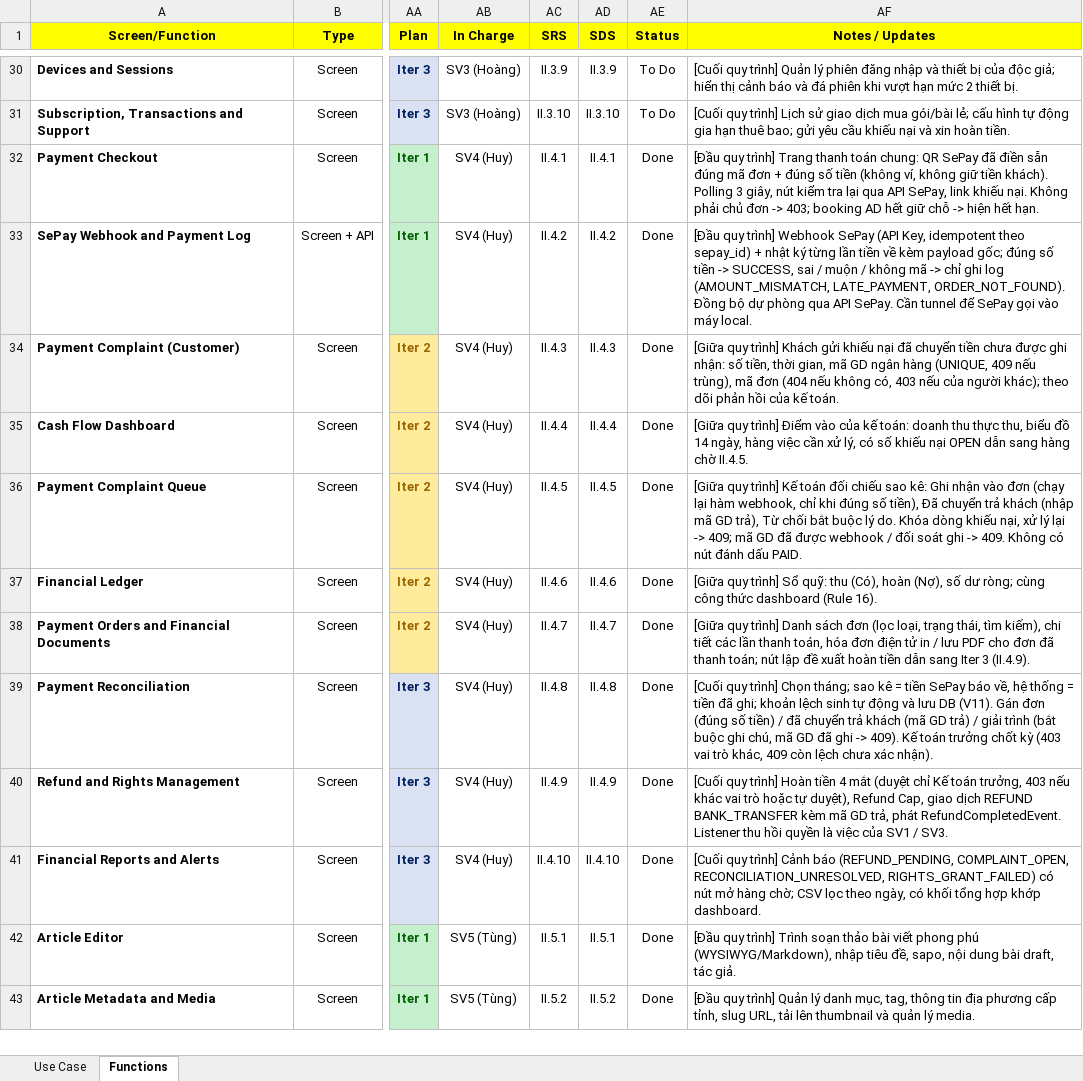
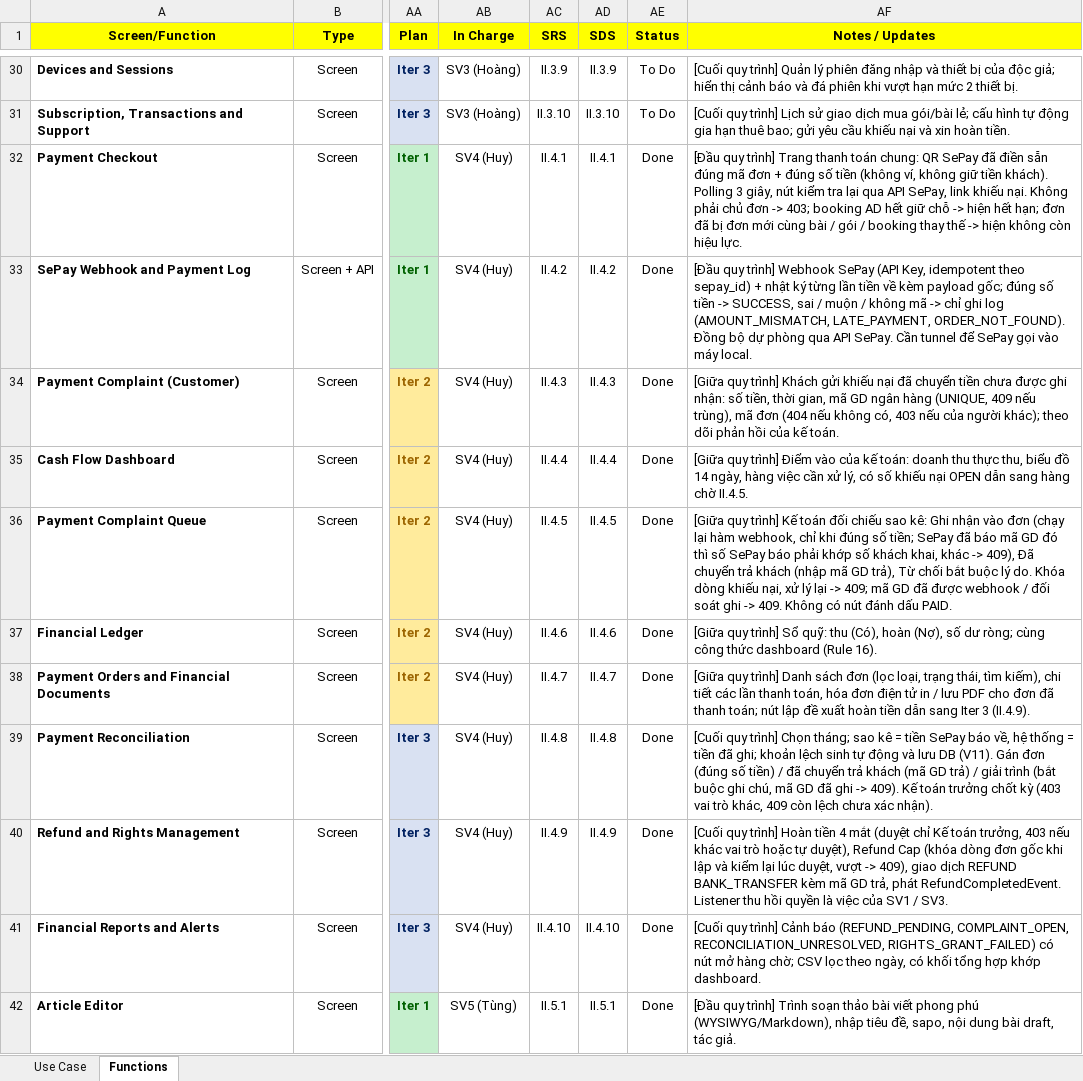
Before and after one commit to huyz4nny/SWP391_LOCALPRESS-REVENUE-TRUST-PLATFORM, an Excel workbook: project_tracking_group2.xlsx, sheet Functions, drawn as a sheet; only a part is shown, gaps mark what is left out; the shorter side is filled out with more unchanged rows; values as stored, in another font and other column widths than the file's, no borders; the diff names each change by its address in the sheet, - before the commit and + after, or states it on an @@ line.

Commit message:
fix(finance): sua loi luong thanh toan SV4 (audit PAY-01, 03, 04, 05, 06)
- PAY-01: tao don moi cho cung bai / goi / booking thi dong don PENDING cu,
  tien ve don cu thanh LATE_PAYMENT (tranh thu tien 2 lan)
- PAY-03: ghi nhan khieu nai vao don bi chan khi so tien SePay bao khac so khach khai
- PAY-04: khoa dong don goc khi lap / duyet hoan tien, kiem lai han muc luc duyet (Rule 11)
- PAY-05: nut kiem tra lai chuan hoa ma don, don dep cooldown
- PAY-06: nut kiem tra chi hoi SePay tu luc tao don, canh bao khi cham gioi han 200
- Cap nhat project_tracking_group2.xlsx (UC047, UC049, UC051, UC055, II.4.1, II.4.5, II.4.9)

```diff
--- a/project_tracking_group2.xlsx (sheet Functions)
+++ b/project_tracking_group2.xlsx (sheet Functions)
-AF32 (Notes / Updates): …hiện hết hạn.
+AF32 (Notes / Updates): …hiện hết hạn; đơn đã bị đơn mới cùng bài / gói / booking thay thế -> hiện không còn hiệu lực.
-AF36 (Notes / Updates): …đúng số tiền), Đã chuyển…
+AF36 (Notes / Updates): …đúng số tiền; SePay đã báo mã GD đó thì số SePay báo phải khớp số khách khai, khác -> 409), Đã chuyển…
-AF40 (Notes / Updates): …duyệt), Refund Cap, giao dịch…
+AF40 (Notes / Updates): …duyệt), Refund Cap (khóa dòng đơn gốc khi lập và kiểm lại lúc duyệt, vượt -> 409), giao dịch…
```
Also changed, not shown: sheet Use Case, 10 other files.
